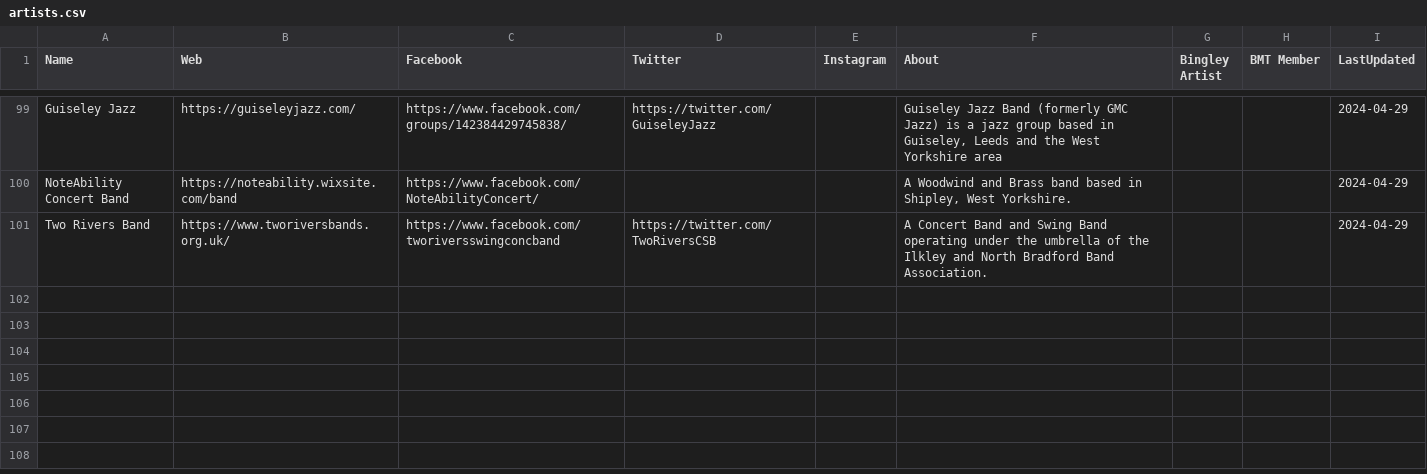
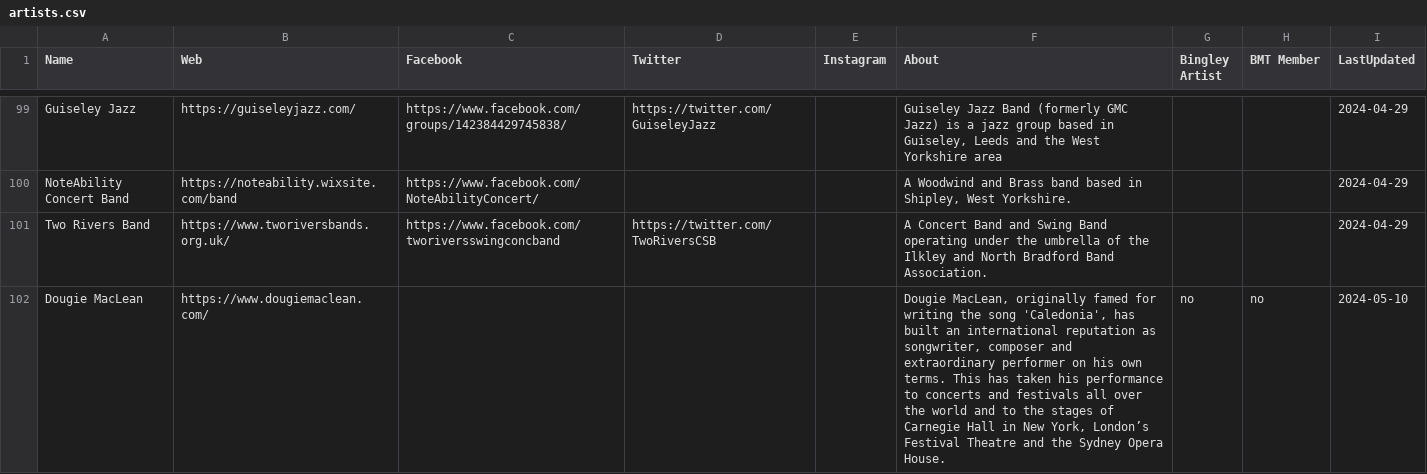
Before and after one commit to caprenter/bingley-music-town, a CSV file: docs/_data/artists.csv, drawn as a sheet; only a part is shown, gaps mark what is left out; the diff names each change by its address in the sheet, - before the commit and + after, or states it on an @@ line.

```diff
--- a/docs/_data/artists.csv
+++ b/docs/_data/artists.csv
+row 102: Dougie MacLean | https://www.dougiemaclean.com/ |  |  |  | Dougie MacLean, originally famed for writing the song 'Caledonia', has built an international reputation as songwriter, composer and extraordinary performer on his own terms. This has taken his performance to concerts and festivals all over the world and to the stages of Carnegie Hall in New York, London’s Festival Theatre and the Sydney Opera House. | no | no | 2024-05-10
```
Also changed, not shown: docs/_data/events.csv, docs/_data/venues.csv, 1 other file.
